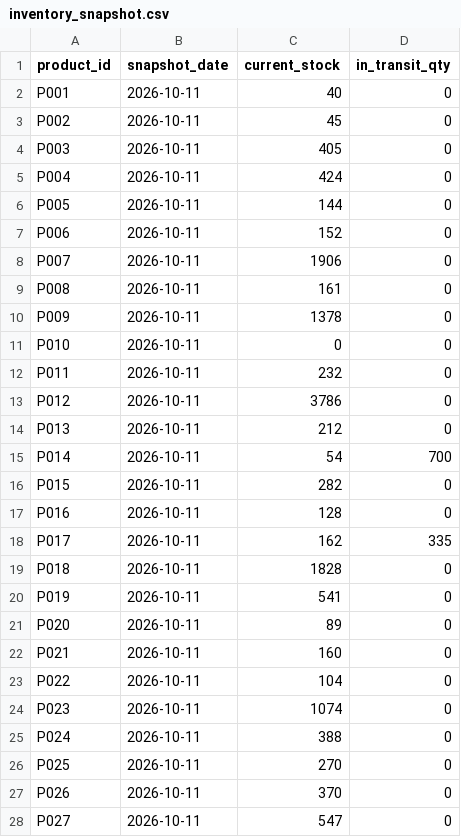
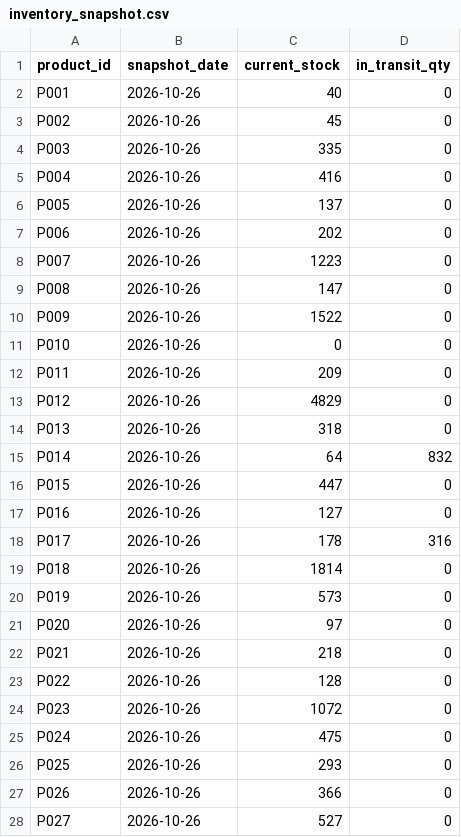
Before and after one commit to TheSuhasDev/ai-i-i, a CSV file: ml-service/data/inventory_snapshot.csv, drawn as a sheet; only a part is shown; the diff covers the shown part only.

```diff
--- a/ml-service/data/inventory_snapshot.csv
+++ b/ml-service/data/inventory_snapshot.csv
@@ -1,28 +1,28 @@
 product_id,snapshot_date,current_stock,in_transit_qty
-P001,2026-10-11,40,0
-P002,2026-10-11,45,0
-P003,2026-10-11,405,0
-P004,2026-10-11,424,0
-P005,2026-10-11,144,0
-P006,2026-10-11,152,0
-P007,2026-10-11,1906,0
-P008,2026-10-11,161,0
-P009,2026-10-11,1378,0
-P010,2026-10-11,0,0
-P011,2026-10-11,232,0
-P012,2026-10-11,3786,0
-P013,2026-10-11,212,0
-P014,2026-10-11,54,700
-P015,2026-10-11,282,0
-P016,2026-10-11,128,0
-P017,2026-10-11,162,335
-P018,2026-10-11,1828,0
-P019,2026-10-11,541,0
-P020,2026-10-11,89,0
-P021,2026-10-11,160,0
-P022,2026-10-11,104,0
-P023,2026-10-11,1074,0
-P024,2026-10-11,388,0
-P025,2026-10-11,270,0
-P026,2026-10-11,370,0
-P027,2026-10-11,547,0
+P001,2026-10-26,40,0
+P002,2026-10-26,45,0
+P003,2026-10-26,335,0
+P004,2026-10-26,416,0
+P005,2026-10-26,137,0
+P006,2026-10-26,202,0
+P007,2026-10-26,1223,0
+P008,2026-10-26,147,0
+P009,2026-10-26,1522,0
+P010,2026-10-26,0,0
+P011,2026-10-26,209,0
+P012,2026-10-26,4829,0
+P013,2026-10-26,318,0
+P014,2026-10-26,64,832
+P015,2026-10-26,447,0
+P016,2026-10-26,127,0
+P017,2026-10-26,178,316
+P018,2026-10-26,1814,0
+P019,2026-10-26,573,0
+P020,2026-10-26,97,0
+P021,2026-10-26,218,0
+P022,2026-10-26,128,0
+P023,2026-10-26,1072,0
+P024,2026-10-26,475,0
+P025,2026-10-26,293,0
+P026,2026-10-26,366,0
+P027,2026-10-26,527,0
```
Also changed, not shown: 26 edited cells elsewhere in this file, ml-service/data/purchase_orders.csv, ml-service/data/sales.csv, 24 other files.
